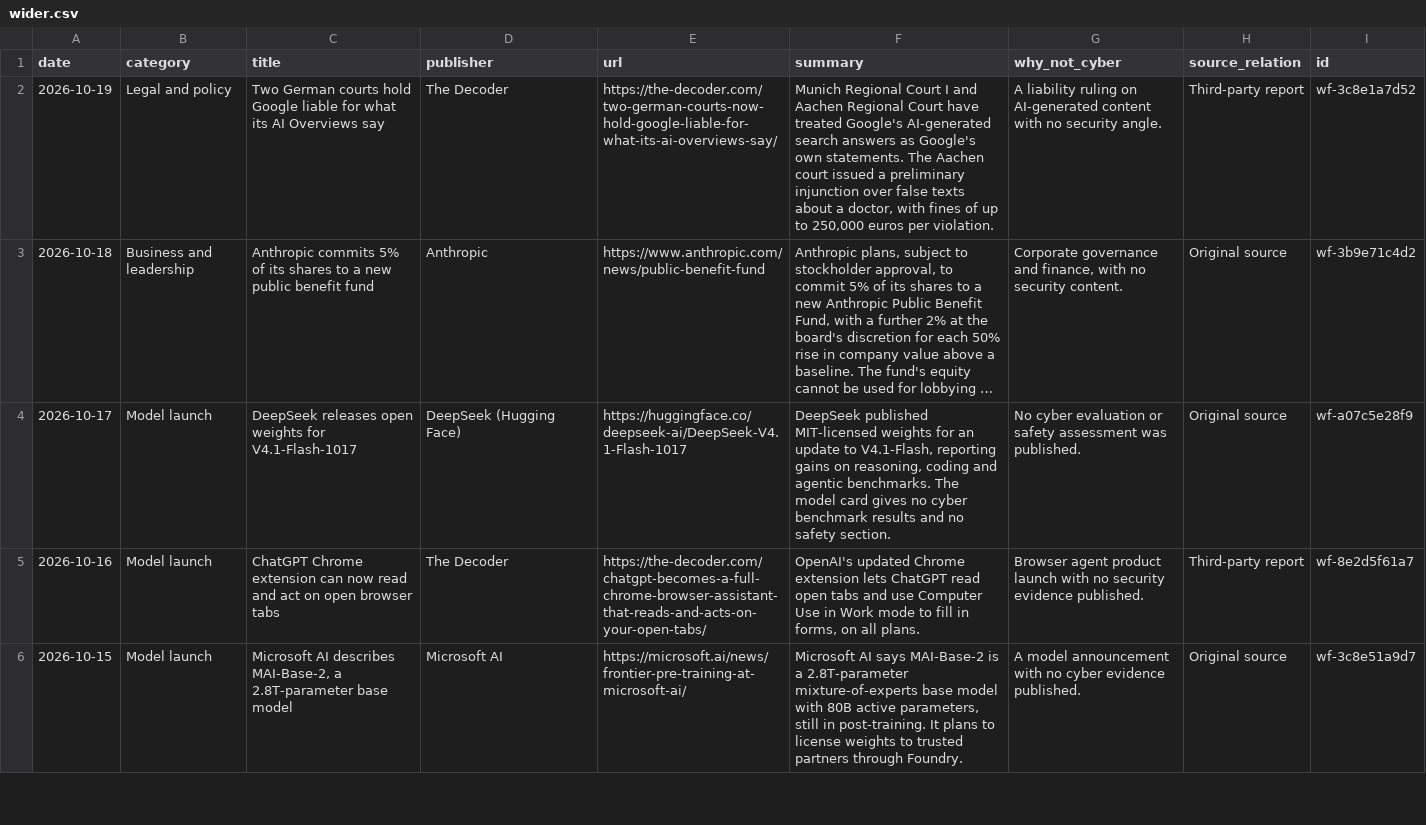
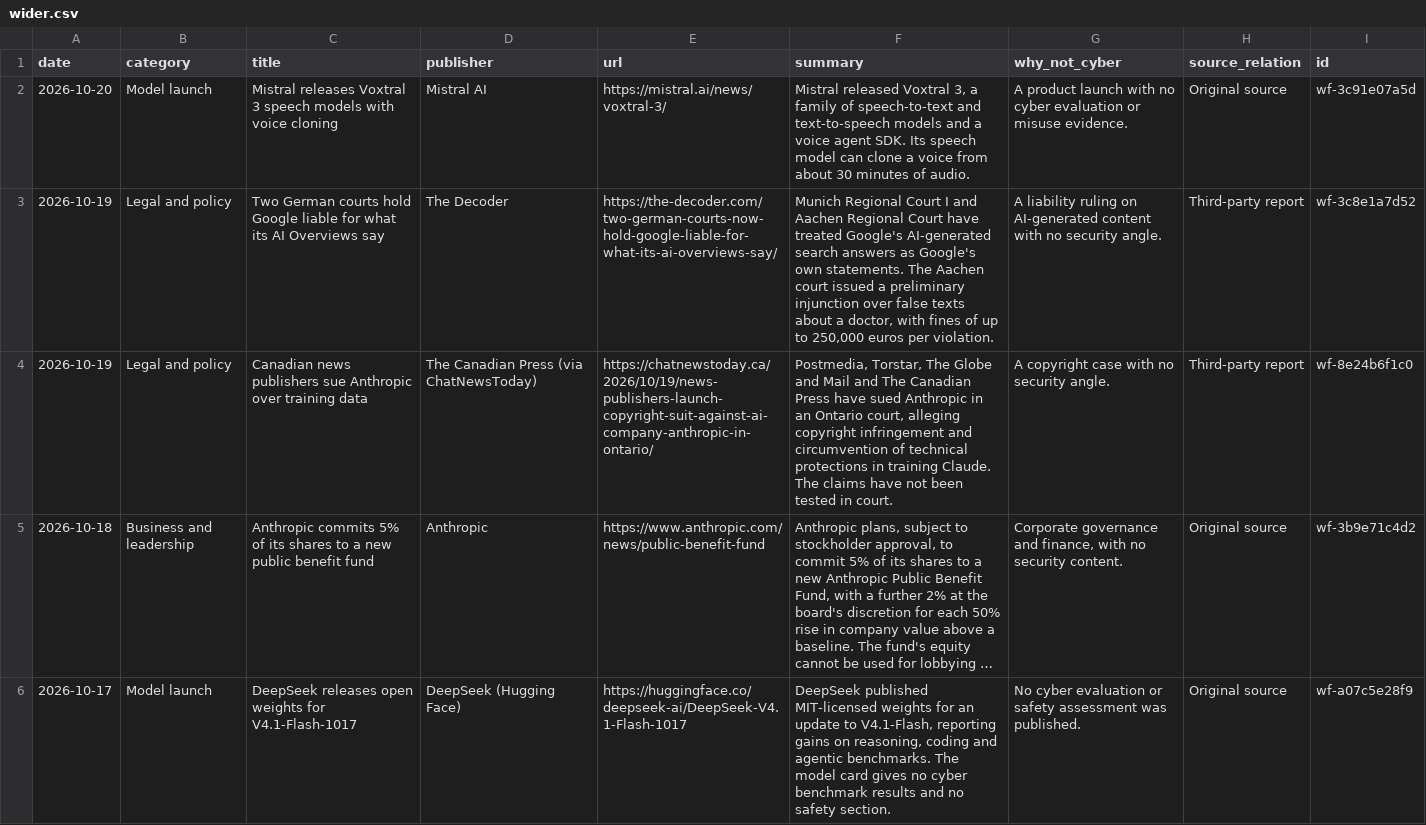
Before and after one commit to rotherdrummer/ai_cyber_news, a CSV file: data/wider.csv, drawn as a sheet; only a part is shown; the shorter side is filled out with more unchanged rows; long unchanged cells end in …; the diff names each change by its address in the sheet, - before the commit and + after, or states it on an @@ line.

```diff
--- a/data/wider.csv
+++ b/data/wider.csv
+row 2: 2026-10-20 | Model launch | Mistral releases Voxtral 3 speech models with voice cloning | Mistral AI | https://mistral.ai/news/voxtral-3/ | Mistral released Voxtral 3, a family of speech-to-text and text-to-speech models and a voice agent SDK. Its speech model can clone a voice from about 30 minutes of audio. | A product launch with no cyber evaluation or misuse evidence. | Original source | wf-3c91e07a5d
+row 4: 2026-10-19 | Legal and policy | Canadian news publishers sue Anthropic over training data | The Canadian Press (via ChatNewsToday) | https://chatnewstoday.ca/2026/10/19/news-publishers-launch-copyright-suit-against-ai-company-anthropic-in-ontario/ | Postmedia, Torstar, The Globe and Mail and The Canadian Press have sued Anthropic in an Ontario court, alleging copyright infringement and circumvention of technical protections in training Claude. The claims have not been tested in court. | A copyright case with no security angle. | Third-party report | wf-8e24b6f1c0
```
Also changed, not shown: data/agents.csv, 12 other files.
